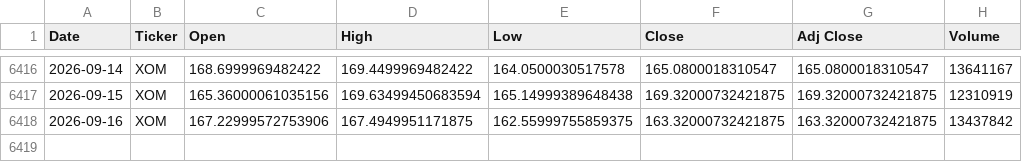
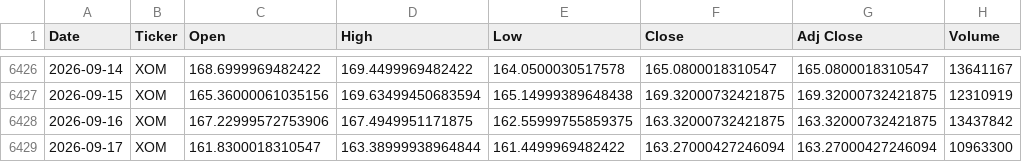
Before and after one commit to icengel91/WebMiningProject, a CSV file: data/raw/prices/prices.csv, drawn as a sheet; only a part is shown, gaps mark what is left out; the diff covers the shown part only.

```diff
--- a/data/raw/prices/prices.csv
+++ b/data/raw/prices/prices.csv
@@ -6418 +6428,2 @@ Date,Ticker,Open,High,Low,Close,Adj Close,Volume
 2026-09-16,XOM,167.22999572753906,167.4949951171875,162.55999755859375,163.32000732421875,163.32000732421875,13437842
+2026-09-17,XOM,161.8300018310547,163.38999938964844,161.4499969482422,163.27000427246094,163.27000427246094,10963300
```
Also changed, not shown: 10 added rows and 8 edited cells elsewhere in this file, 1 other file.
